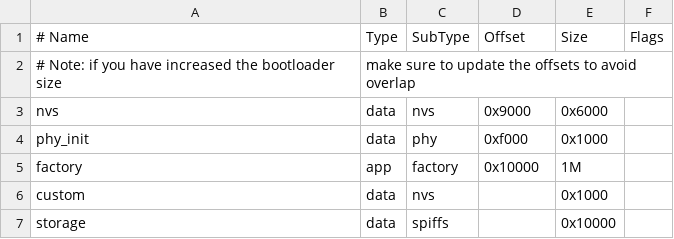
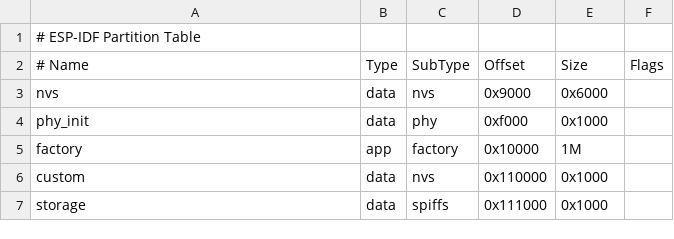
Before and after one commit to amoghkash/mits-fw, a CSV file: partitions.csv, drawn as a sheet; removed rows and columns are numbered as before the commit, all else as after; the diff names each change by its address in the sheet, - before the commit and + after, or states it on an @@ line.

```diff
--- a/partitions.csv
+++ b/partitions.csv
+row 1: # ESP-IDF Partition Table
-row 2: # Note: if you have increased the bootloader size | make sure to update the offsets to avoid overlap
-D6 (Offset): (empty)
+D6 (Offset): 0x110000
-D7 (Offset): (empty)
+D7 (Offset): 0x111000
-E7 (Size): 0x10000
+E7 (Size): 0x1000
```
Also changed, not shown: 10 other files.
